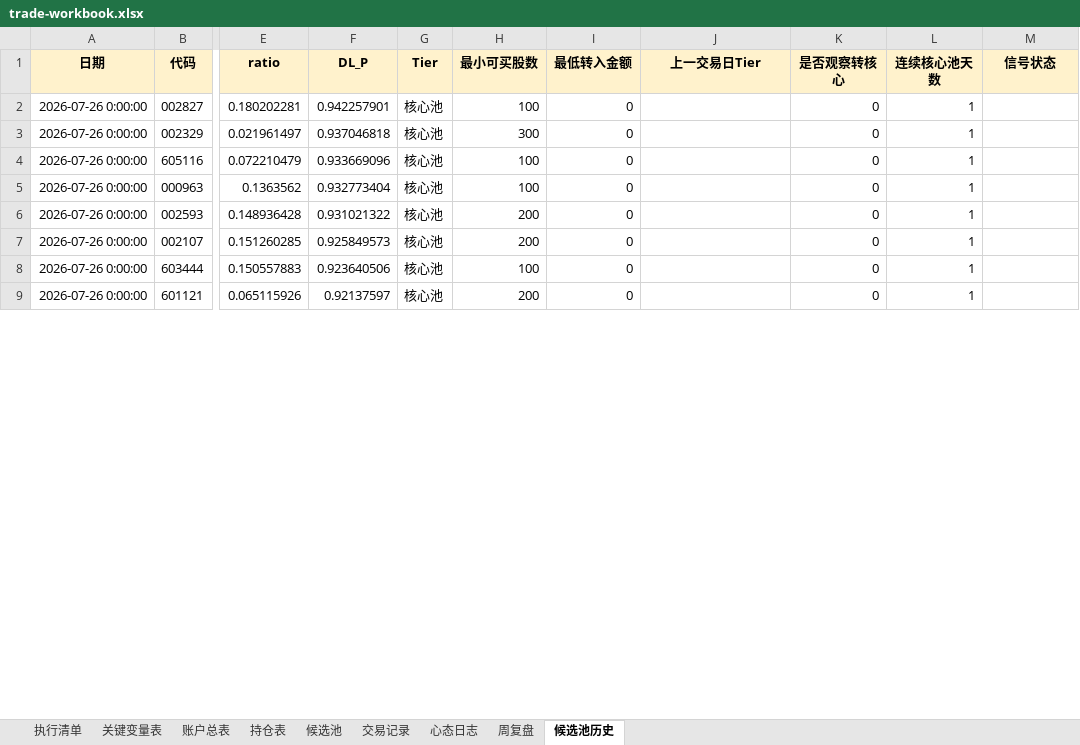
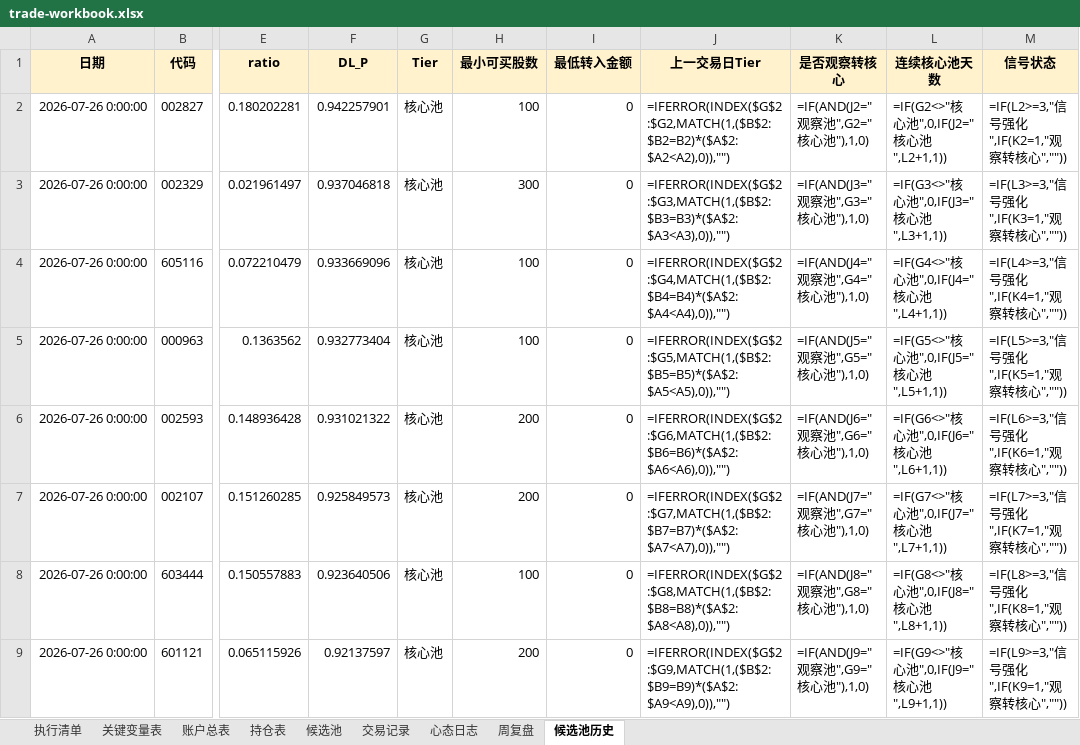
Before and after one commit to soros7788/TradingAgents-CN, an Excel workbook: scripts/chanlun-workflow/trade-workbook.xlsx, sheet 候选池历史, drawn as a sheet; only a part is shown, gaps mark what is left out; values as stored, in another font and other column widths than the file's, no borders; formulas without a stored value are shown as written; charts and pictures not drawn; the diff covers the shown part only; the diff names each change by its address in the sheet, - before the commit and + after, or states it on an @@ line.

```diff
--- a/scripts/chanlun-workflow/trade-workbook.xlsx (sheet 候选池历史)
+++ b/scripts/chanlun-workflow/trade-workbook.xlsx (sheet 候选池历史)
-J2 (上一交易日Tier): (empty)
+J2 (上一交易日Tier): =IFERROR(INDEX($G$2:$G2,MATCH(1,($B$2:$B2=B2)*($A$2:$A2<A2),0)),"")
-K2 (是否观察转核心): 0
+K2 (是否观察转核心): =IF(AND(J2="观察池",G2="核心池"),1,0)
-L2 (连续核心池天数): 1
+L2 (连续核心池天数): =IF(G2<>"核心池",0,IF(J2="核心池",L2+1,1))
-M2 (信号状态): (empty)
+M2 (信号状态): =IF(L2>=3,"信号强化",IF(K2=1,"观察转核心",""))
-J3 (上一交易日Tier): (empty)
+J3 (上一交易日Tier): =IFERROR(INDEX($G$2:$G3,MATCH(1,($B$2:$B3=B3)*($A$2:$A3<A3),0)),"")
-K3 (是否观察转核心): 0
+K3 (是否观察转核心): =IF(AND(J3="观察池",G3="核心池"),1,0)
-L3 (连续核心池天数): 1
+L3 (连续核心池天数): =IF(G3<>"核心池",0,IF(J3="核心池",L3+1,1))
-M3 (信号状态): (empty)
+M3 (信号状态): =IF(L3>=3,"信号强化",IF(K3=1,"观察转核心",""))
-J4 (上一交易日Tier): (empty)
+J4 (上一交易日Tier): =IFERROR(INDEX($G$2:$G4,MATCH(1,($B$2:$B4=B4)*($A$2:$A4<A4),0)),"")
-K4 (是否观察转核心): 0
+K4 (是否观察转核心): =IF(AND(J4="观察池",G4="核心池"),1,0)
-L4 (连续核心池天数): 1
+L4 (连续核心池天数): =IF(G4<>"核心池",0,IF(J4="核心池",L4+1,1))
-M4 (信号状态): (empty)
+M4 (信号状态): =IF(L4>=3,"信号强化",IF(K4=1,"观察转核心",""))
-J5 (上一交易日Tier): (empty)
+J5 (上一交易日Tier): =IFERROR(INDEX($G$2:$G5,MATCH(1,($B$2:$B5=B5)*($A$2:$A5<A5),0)),"")
-K5 (是否观察转核心): 0
+K5 (是否观察转核心): =IF(AND(J5="观察池",G5="核心池"),1,0)
-L5 (连续核心池天数): 1
+L5 (连续核心池天数): =IF(G5<>"核心池",0,IF(J5="核心池",L5+1,1))
-M5 (信号状态): (empty)
+M5 (信号状态): =IF(L5>=3,"信号强化",IF(K5=1,"观察转核心",""))
-J6 (上一交易日Tier): (empty)
+J6 (上一交易日Tier): =IFERROR(INDEX($G$2:$G6,MATCH(1,($B$2:$B6=B6)*($A$2:$A6<A6),0)),"")
-K6 (是否观察转核心): 0
+K6 (是否观察转核心): =IF(AND(J6="观察池",G6="核心池"),1,0)
-L6 (连续核心池天数): 1
+L6 (连续核心池天数): =IF(G6<>"核心池",0,IF(J6="核心池",L6+1,1))
-M6 (信号状态): (empty)
+M6 (信号状态): =IF(L6>=3,"信号强化",IF(K6=1,"观察转核心",""))
-J7 (上一交易日Tier): (empty)
+J7 (上一交易日Tier): =IFERROR(INDEX($G$2:$G7,MATCH(1,($B$2:$B7=B7)*($A$2:$A7<A7),0)),"")
-K7 (是否观察转核心): 0
+K7 (是否观察转核心): =IF(AND(J7="观察池",G7="核心池"),1,0)
-L7 (连续核心池天数): 1
+L7 (连续核心池天数): =IF(G7<>"核心池",0,IF(J7="核心池",L7+1,1))
-M7 (信号状态): (empty)
+M7 (信号状态): =IF(L7>=3,"信号强化",IF(K7=1,"观察转核心",""))
-J8 (上一交易日Tier): (empty)
+J8 (上一交易日Tier): =IFERROR(INDEX($G$2:$G8,MATCH(1,($B$2:$B8=B8)*($A$2:$A8<A8),0)),"")
-K8 (是否观察转核心): 0
+K8 (是否观察转核心): =IF(AND(J8="观察池",G8="核心池"),1,0)
-L8 (连续核心池天数): 1
+L8 (连续核心池天数): =IF(G8<>"核心池",0,IF(J8="核心池",L8+1,1))
-M8 (信号状态): (empty)
+M8 (信号状态): =IF(L8>=3,"信号强化",IF(K8=1,"观察转核心",""))
-J9 (上一交易日Tier): (empty)
+J9 (上一交易日Tier): =IFERROR(INDEX($G$2:$G9,MATCH(1,($B$2:$B9=B9)*($A$2:$A9<A9),0)),"")
-K9 (是否观察转核心): 0
+K9 (是否观察转核心): =IF(AND(J9="观察池",G9="核心池"),1,0)
-L9 (连续核心池天数): 1
+L9 (连续核心池天数): =IF(G9<>"核心池",0,IF(J9="核心池",L9+1,1))
-M9 (信号状态): (empty)
+M9 (信号状态): =IF(L9>=3,"信号强化",IF(K9=1,"观察转核心",""))
```
Also changed, not shown: 89 added rows, 9 removed rows and 88 edited cells elsewhere in this sheet, sheet 账户总表, sheet 持仓表, sheet 候选池, sheet 心态日志, sheet 交易记录, sheet 周复盘, 1 more sheet, formulas that keep their value, charts or pictures, 37 other files.
